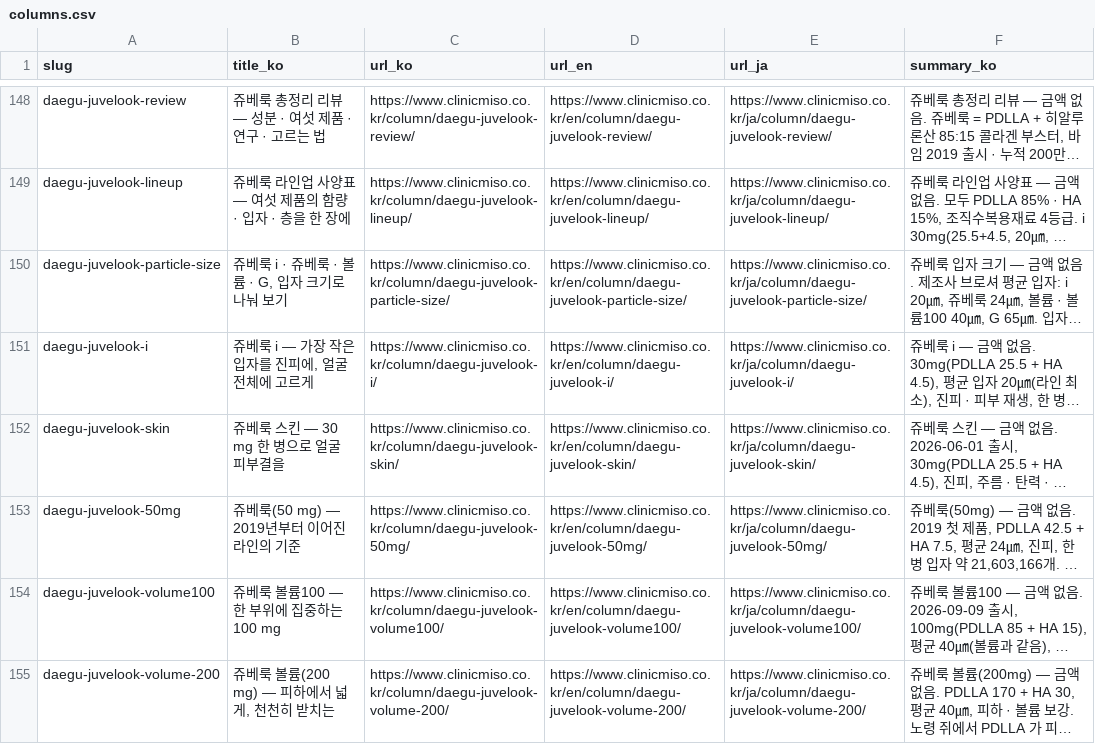
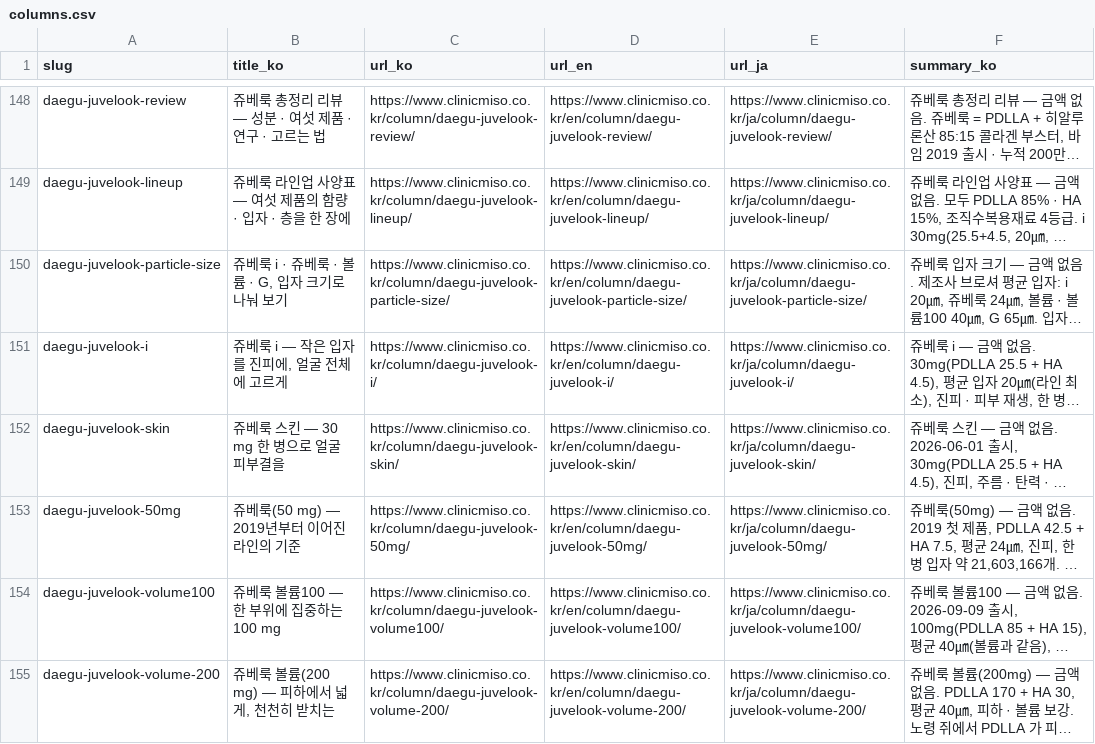
Before and after one commit to chihak/miso-clinic-dataset, a CSV file: columns.csv, drawn as a sheet; only a part is shown, gaps mark what is left out; long unchanged cells end in …; the diff covers the shown part only; the diff names each change by its address in the sheet, - before the commit and + after, or states it on an @@ line.

```diff
--- a/columns.csv
+++ b/columns.csv
-B151 (title_ko): 쥬베룩 i — 가장 작은 입자를 진피에, 얼굴 전체에 고르게
+B151 (title_ko): 쥬베룩 i — 작은 입자를 진피에, 얼굴 전체에 고르게
```
Also changed, not shown: 2 added rows and 48 edited cells elsewhere in this file, guides_compare.csv, 2 other files.
